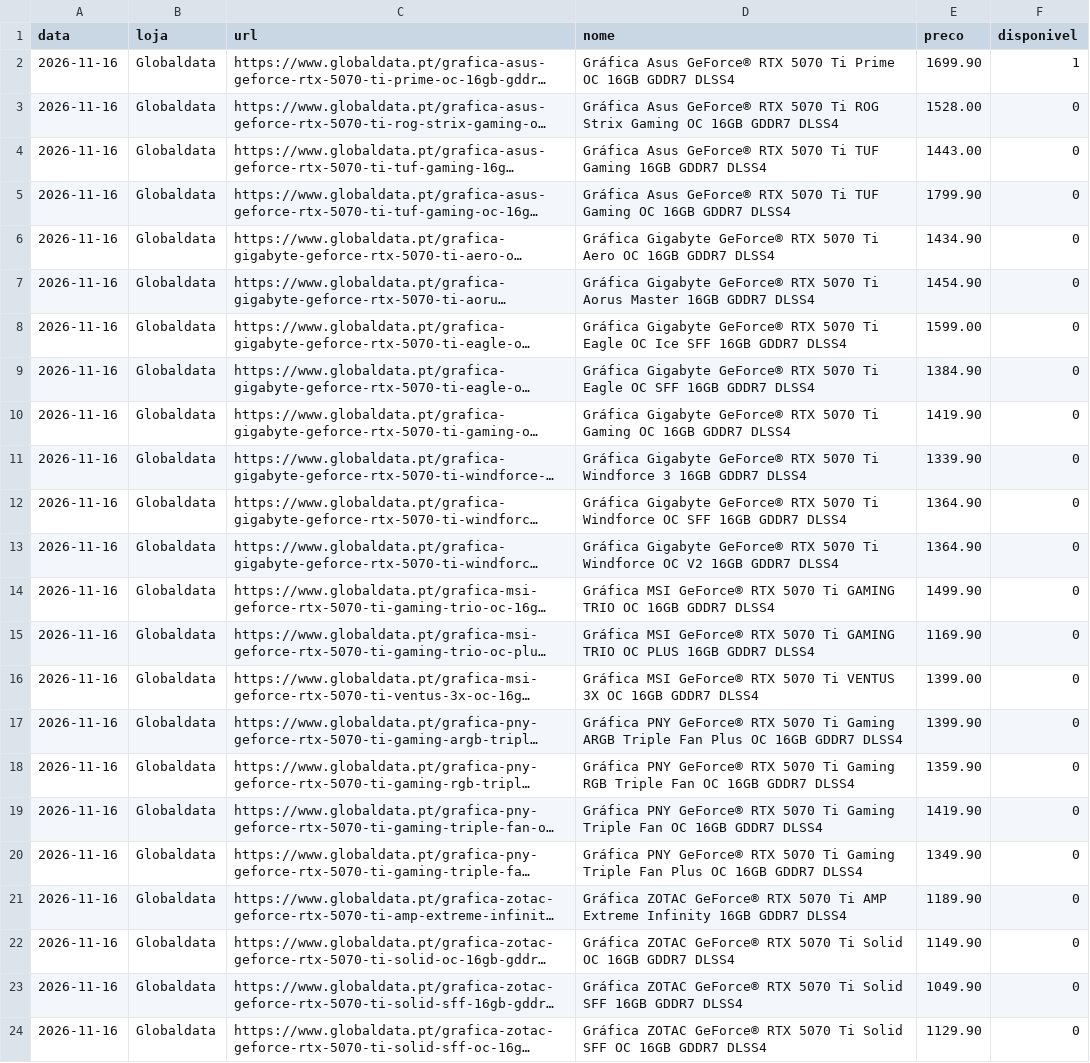
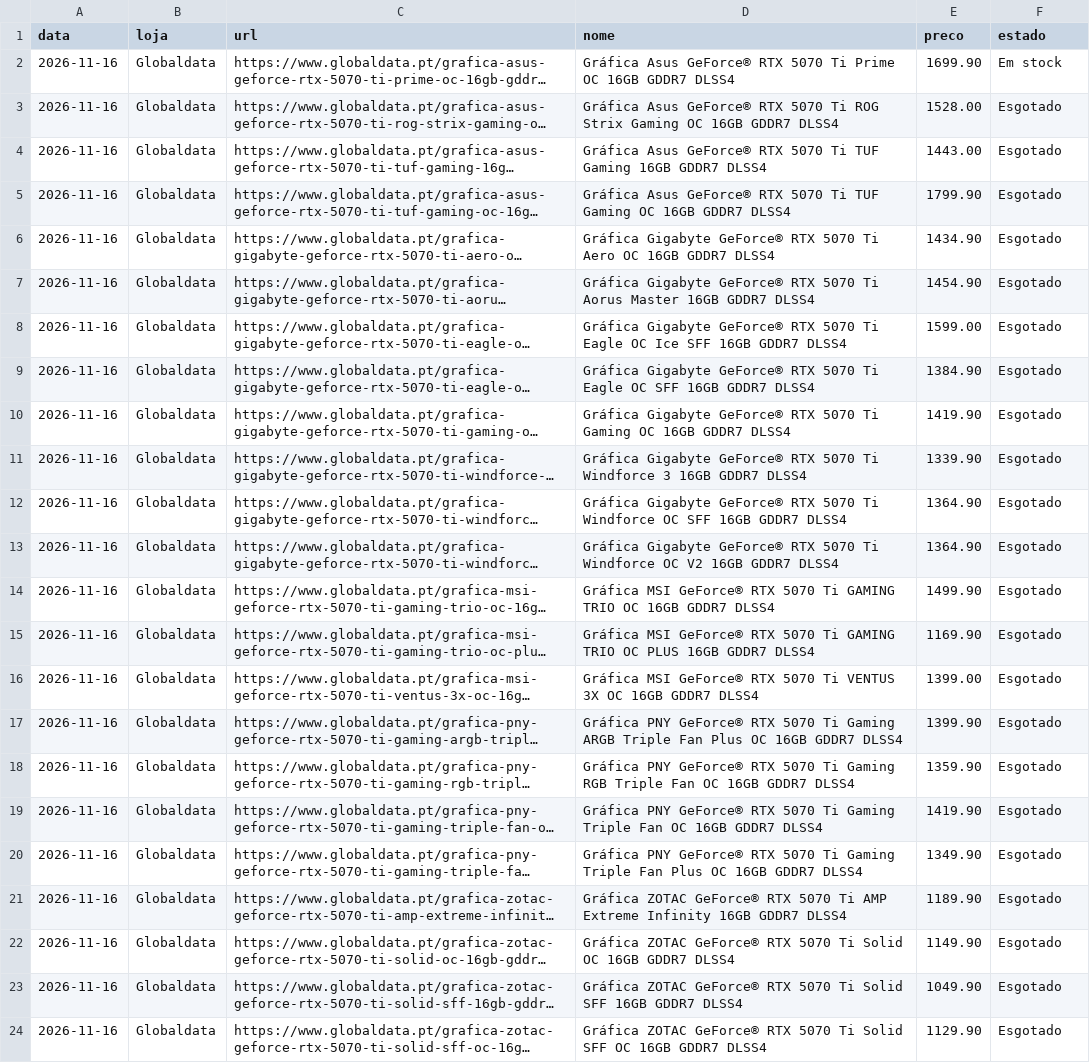
Before and after one commit to kindazoi/precos-rtx, a CSV file: data/precos.csv, drawn as a sheet; long unchanged cells end in …; the diff names each change by its address in the sheet, - before the commit and + after, or states it on an @@ line.

```diff
--- a/data/precos.csv
+++ b/data/precos.csv
-F1: disponivel
+F1: estado
-F2 (estado): 1
+F2 (estado): Em stock
-F3:F24 (estado): 0
+F3:F24 (estado): Esgotado
```
Also changed, not shown: 1 other file.
